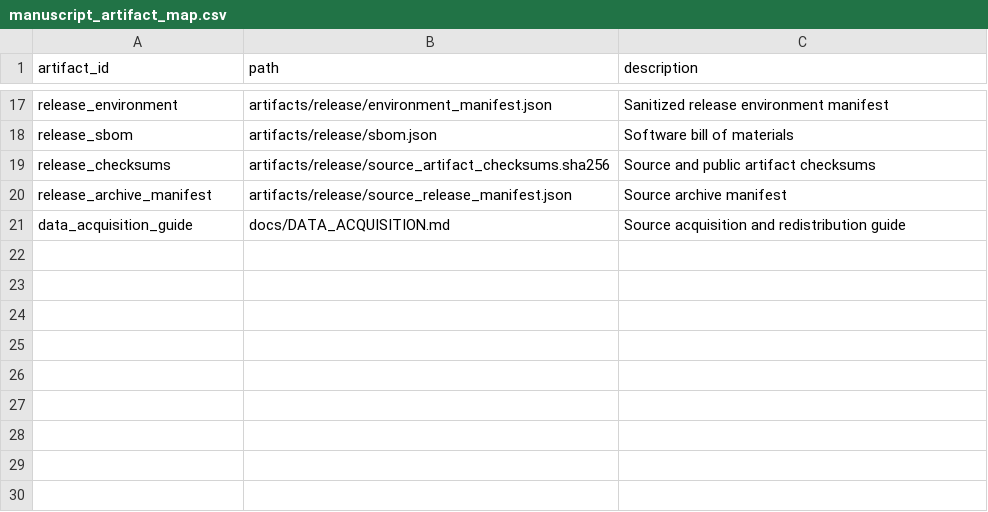
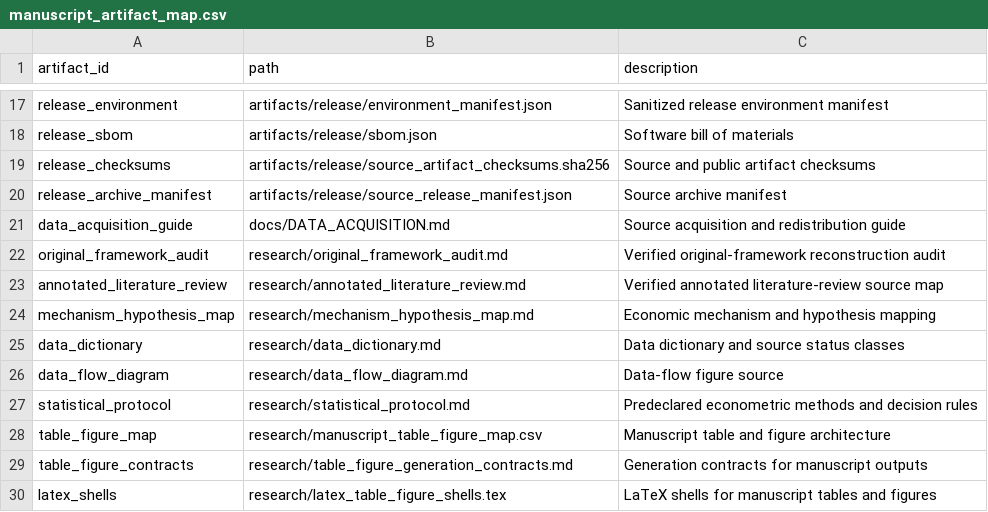
Before and after one commit to DiogoRibeiro7/short-rate-anomaly-regimes, a CSV file: research/manuscript_artifact_map.csv, drawn as a sheet; only a part is shown, gaps mark what is left out; the diff names each change by its address in the sheet, - before the commit and + after, or states it on an @@ line.

```diff
--- a/research/manuscript_artifact_map.csv
+++ b/research/manuscript_artifact_map.csv
+row 22: original_framework_audit | research/original_framework_audit.md | Verified original-framework reconstruction audit
+row 23: annotated_literature_review | research/annotated_literature_review.md | Verified annotated literature-review source map
+row 24: mechanism_hypothesis_map | research/mechanism_hypothesis_map.md | Economic mechanism and hypothesis mapping
+row 25: data_dictionary | research/data_dictionary.md | Data dictionary and source status classes
+row 26: data_flow_diagram | research/data_flow_diagram.md | Data-flow figure source
+row 27: statistical_protocol | research/statistical_protocol.md | Predeclared econometric methods and decision rules
+row 28: table_figure_map | research/manuscript_table_figure_map.csv | Manuscript table and figure architecture
+row 29: table_figure_contracts | research/table_figure_generation_contracts.md | Generation contracts for manuscript outputs
+row 30: latex_shells | research/latex_table_figure_shells.tex | LaTeX shells for manuscript tables and figures
```
Also changed, not shown: research/hypothesis_registry.csv, research/shock_dataset_selection.csv, 23 other files.
